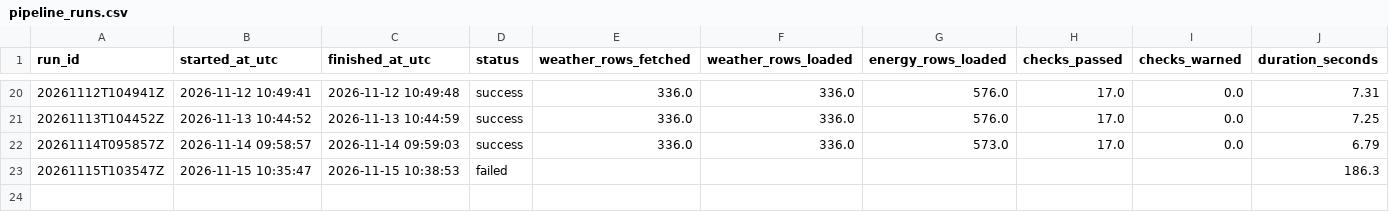
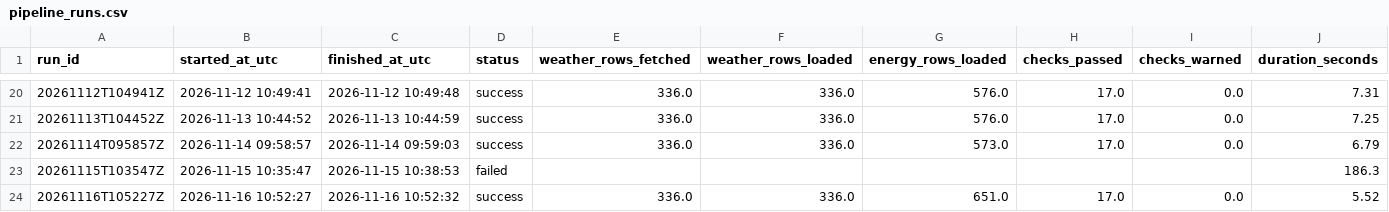
Before and after one commit to samerraef16-hash/Weather-energy-dashboard, a CSV file: data/powerbi/pipeline_runs.csv, drawn as a sheet; only a part is shown, gaps mark what is left out; rows hold the shown columns only; the diff names each change by its address in the sheet, - before the commit and + after, or states it on an @@ line.

```diff
--- a/data/powerbi/pipeline_runs.csv
+++ b/data/powerbi/pipeline_runs.csv
+row 24: 20261116T105227Z | 2026-11-16 10:52:27 | 2026-11-16 10:52:32 | success | 336.0 | 336.0 | 651.0 | 17.0 | 0.0 | 5.52
```
Also changed, not shown: data/powerbi/data_quality_checks.csv, data/powerbi/dim_date.csv, 7 other files.
